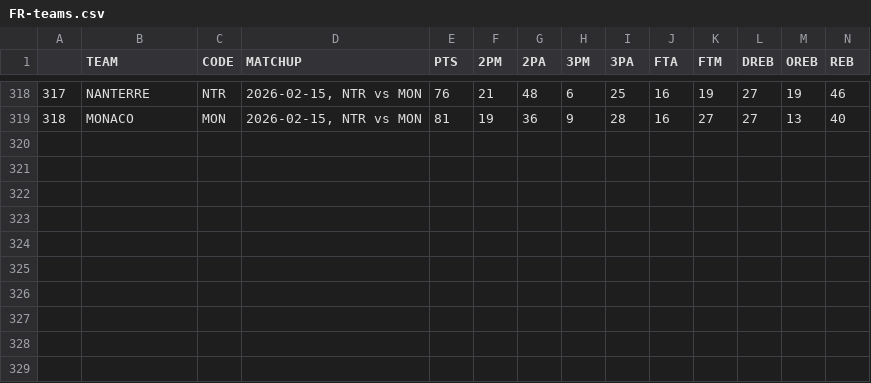
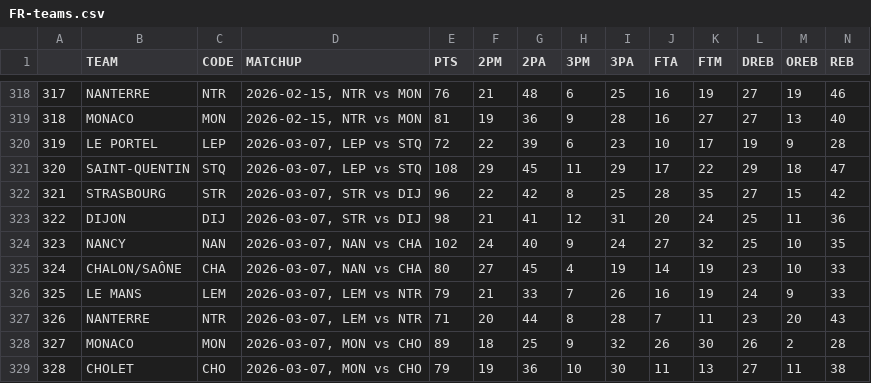
Before and after one commit to filippospol/R-bball-projects, a CSV file: bball-stats/data/FR-teams.csv, drawn as a sheet; only a part is shown, gaps mark what is left out; rows hold the shown columns only; the diff names each change by its address in the sheet, - before the commit and + after, or states it on an @@ line.

```diff
--- a/bball-stats/data/FR-teams.csv
+++ b/bball-stats/data/FR-teams.csv
+row 320: 319 | LE PORTEL | LEP | 2026-03-07, LEP vs STQ | 72 | 22 | 39 | 6 | 23 | 10 | 17 | 19 | 9 | 28
+row 321: 320 | SAINT-QUENTIN | STQ | 2026-03-07, LEP vs STQ | 108 | 29 | 45 | 11 | 29 | 17 | 22 | 29 | 18 | 47
+row 322: 321 | STRASBOURG | STR | 2026-03-07, STR vs DIJ | 96 | 22 | 42 | 8 | 25 | 28 | 35 | 27 | 15 | 42
+row 323: 322 | DIJON | DIJ | 2026-03-07, STR vs DIJ | 98 | 21 | 41 | 12 | 31 | 20 | 24 | 25 | 11 | 36
+row 324: 323 | NANCY | NAN | 2026-03-07, NAN vs CHA | 102 | 24 | 40 | 9 | 24 | 27 | 32 | 25 | 10 | 35
+row 325: 324 | CHALON/SAÔNE | CHA | 2026-03-07, NAN vs CHA | 80 | 27 | 45 | 4 | 19 | 14 | 19 | 23 | 10 | 33
+row 326: 325 | LE MANS | LEM | 2026-03-07, LEM vs NTR | 79 | 21 | 33 | 7 | 26 | 16 | 19 | 24 | 9 | 33
+row 327: 326 | NANTERRE | NTR | 2026-03-07, LEM vs NTR | 71 | 20 | 44 | 8 | 28 | 7 | 11 | 23 | 20 | 43
+row 328: 327 | MONACO | MON | 2026-03-07, MON vs CHO | 89 | 18 | 25 | 9 | 32 | 26 | 30 | 26 | 2 | 28
+row 329: 328 | CHOLET | CHO | 2026-03-07, MON vs CHO | 79 | 19 | 36 | 10 | 30 | 11 | 13 | 27 | 11 | 38
```
Also changed, not shown: bball-stats/data/IT-teams.csv, 2 other files.
